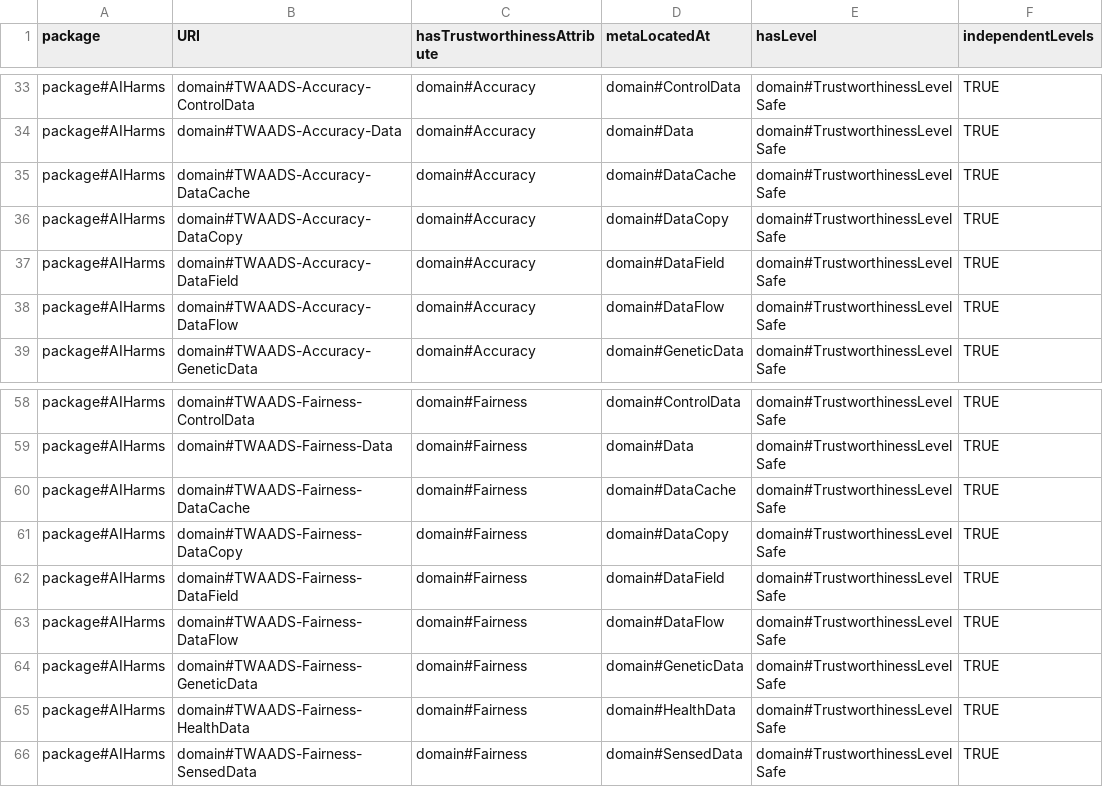
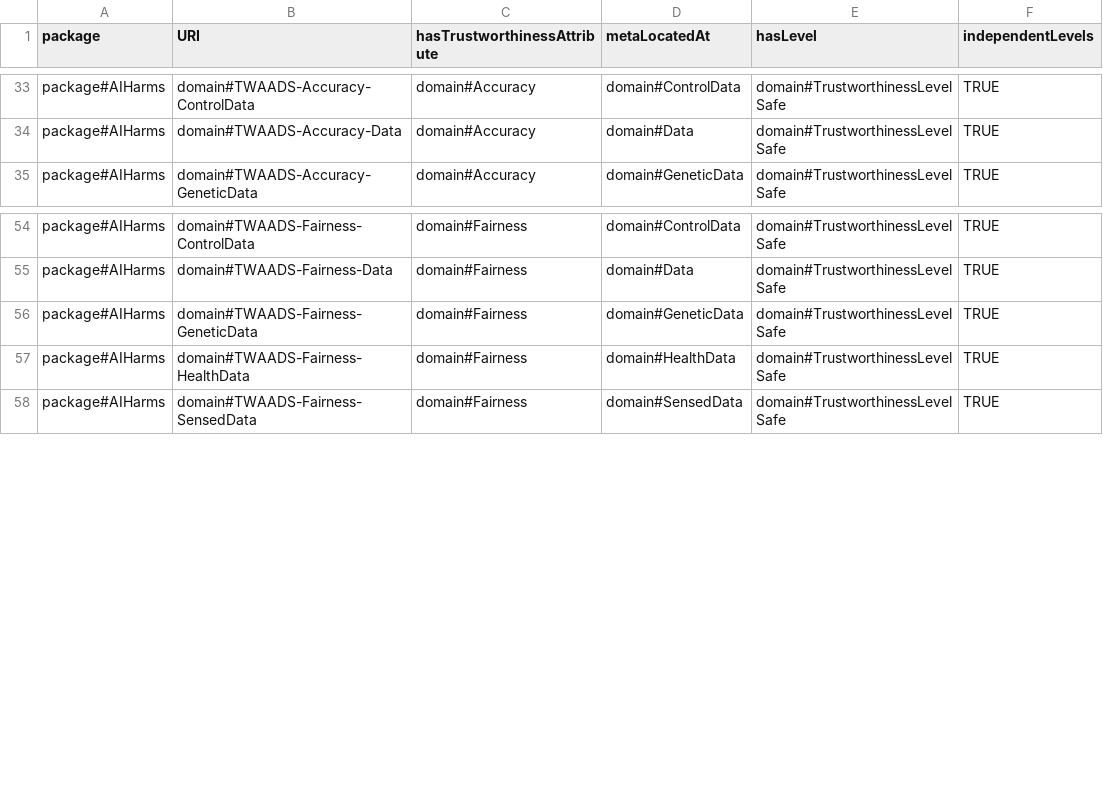
Before and after one commit to Spyderisk/domain-network, a CSV file: csv/TWAADefaultSetting.csv, drawn as a sheet; only a part is shown, gaps mark what is left out.

```diff
--- a/csv/TWAADefaultSetting.csv
+++ b/csv/TWAADefaultSetting.csv
@@ -34,6 +34,2 @@ package#AIHarms,domain#TWAADS-Accuracy-ControlData,domain#Accuracy,domain#Contro
 package#AIHarms,domain#TWAADS-Accuracy-Data,domain#Accuracy,domain#Data,domain#TrustworthinessLevelSafe,TRUE
-package#AIHarms,domain#TWAADS-Accuracy-DataCache,domain#Accuracy,domain#DataCache,domain#TrustworthinessLevelSafe,TRUE
-package#AIHarms,domain#TWAADS-Accuracy-DataCopy,domain#Accuracy,domain#DataCopy,domain#TrustworthinessLevelSafe,TRUE
-package#AIHarms,domain#TWAADS-Accuracy-DataField,domain#Accuracy,domain#DataField,domain#TrustworthinessLevelSafe,TRUE
-package#AIHarms,domain#TWAADS-Accuracy-DataFlow,domain#Accuracy,domain#DataFlow,domain#TrustworthinessLevelSafe,TRUE
 package#AIHarms,domain#TWAADS-Accuracy-GeneticData,domain#Accuracy,domain#GeneticData,domain#TrustworthinessLevelSafe,TRUE
@@ -59,6 +55,2 @@ package#AIHarms,domain#TWAADS-Fairness-ControlData,domain#Fairness,domain#Contro
 package#AIHarms,domain#TWAADS-Fairness-Data,domain#Fairness,domain#Data,domain#TrustworthinessLevelSafe,TRUE
-package#AIHarms,domain#TWAADS-Fairness-DataCache,domain#Fairness,domain#DataCache,domain#TrustworthinessLevelSafe,TRUE
-package#AIHarms,domain#TWAADS-Fairness-DataCopy,domain#Fairness,domain#DataCopy,domain#TrustworthinessLevelSafe,TRUE
-package#AIHarms,domain#TWAADS-Fairness-DataField,domain#Fairness,domain#DataField,domain#TrustworthinessLevelSafe,TRUE
-package#AIHarms,domain#TWAADS-Fairness-DataFlow,domain#Fairness,domain#DataFlow,domain#TrustworthinessLevelSafe,TRUE
 package#AIHarms,domain#TWAADS-Fairness-GeneticData,domain#Fairness,domain#GeneticData,domain#TrustworthinessLevelSafe,TRUE
```
Also changed, not shown: csv/MADefaultSetting.csv, csv/MisbehaviourLocations.csv, 6 other files.
